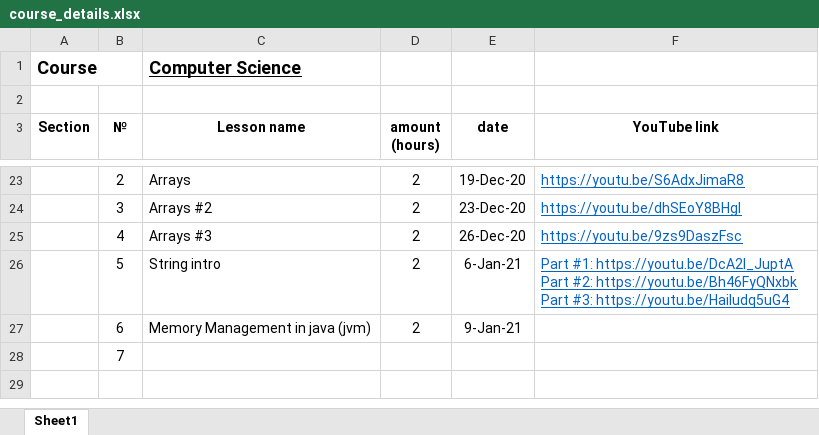
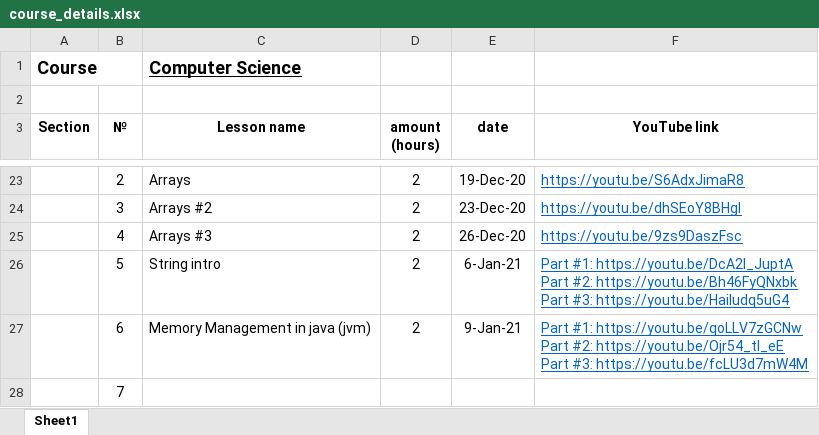
Before and after one commit to elvint14/java-course-2-classes, an Excel workbook: src/main/java/org/course/_syllabus/course_details.xlsx, sheet Sheet1, drawn as a sheet; only a part is shown, gaps mark what is left out; values as stored, in another font and other column widths than the file's, no borders; ↵ is a line break in a cell; the diff names each change by its address in the sheet, - before the commit and + after, or states it on an @@ line.

Commit message:
lesson #15 lesson video record in youtube

```diff
--- a/src/main/java/org/course/_syllabus/course_details.xlsx (sheet Sheet1)
+++ b/src/main/java/org/course/_syllabus/course_details.xlsx (sheet Sheet1)
-F27 (YouTube link): (empty)
+F27 (YouTube link): Part #1: https://youtu.be/qoLLV7zGCNw ↵ Part #2: https://youtu.be/Ojr54_tl_eE ↵ Part #3: https://youtu.be/fcLU3d7mW4M
```
